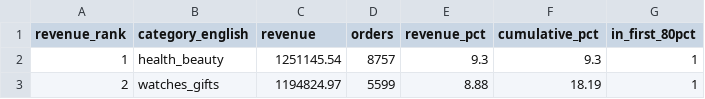
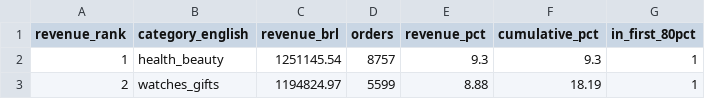
Before and after one commit to Balahari29/olist-retention-analysis, a CSV file: outputs/revenue_pareto_category.csv, drawn as a sheet; only a part is shown.

```diff
--- a/outputs/revenue_pareto_category.csv
+++ b/outputs/revenue_pareto_category.csv
@@ -1,2 +1,2 @@
-revenue_rank,category_english,revenue,orders,revenue_pct,cumulative_pct,in_first_80pct
+revenue_rank,category_english,revenue_brl,orders,revenue_pct,cumulative_pct,in_first_80pct
 1,health_beauty,1251145.54,8757,9.3,9.3,1
```
Also changed, not shown: outputs/dq_revenue_reconciliation.csv, outputs/powerbi_views_checks.csv, 31 other files.
